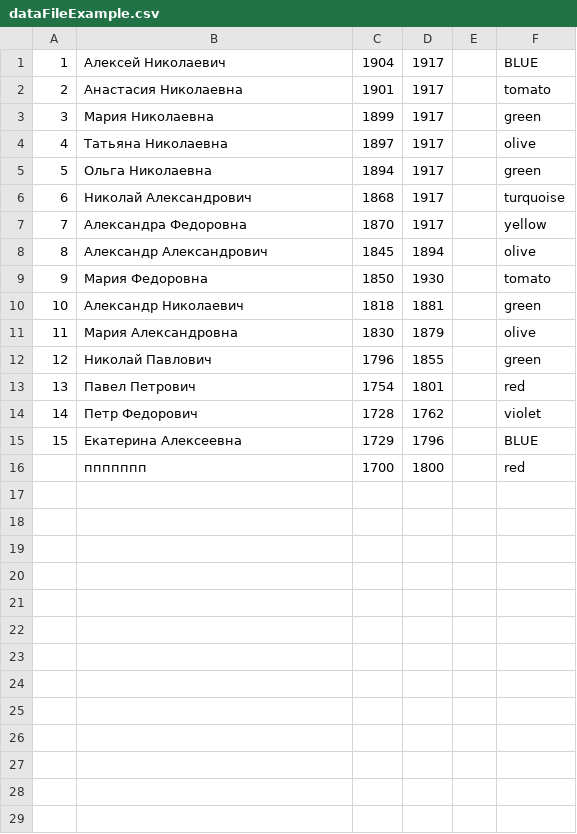
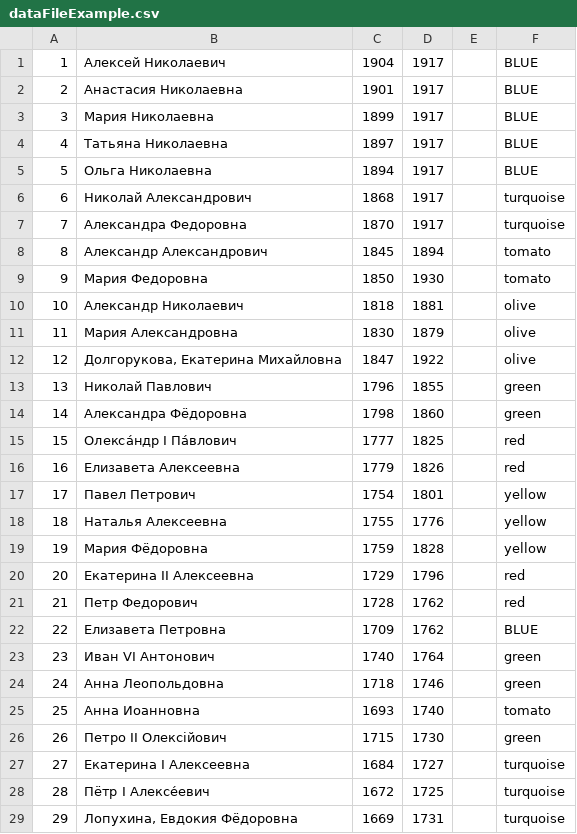
Before and after one commit to LobanTM/testWeb, a CSV file: resource/dataFileExample.csv, drawn as a sheet; only a part is shown; removed rows and columns are numbered as before the commit, all else as after; the diff covers the shown part only; the diff names each change by its address in the sheet, - before the commit and + after, or states it on an @@ line.

```diff
--- a/resource/dataFileExample.csv
+++ b/resource/dataFileExample.csv
-F2: tomato
+F2: BLUE
-F3: green
+F3: BLUE
-F4: olive
+F4: BLUE
-F5: green
+F5: BLUE
-F7: yellow
+F7: turquoise
-F8: olive
+F8: tomato
-F10: green
+F10: olive
+row 12: 12 | Долгорукова, Екатерина Михайловна | 1847 | 1922 |  | olive
@@ column A renumbered between rows 13 and 21 @@
+row 14: 14 | Александра Фёдоровна | 1798 | 1860 |  | green
+row 15: 15 | Олекса́ндр І Па́влович | 1777 | 1825 |  | red
+row 16: 16 | Елизавета Алексеевна | 1779 | 1826 |  | red
-F17: red
+F17: yellow
+row 18: 18 | Наталья Алексеевна | 1755 | 1776 |  | yellow
+row 19: 19 | Мария Фёдоровна | 1759 | 1828 |  | yellow
+row 20: 20 | Екатерина ІІ Алексеевна | 1729 | 1796 |  | red
-F21: violet
+F21: red
-row 15: 15 | Екатерина Алексеевна | 1729 | 1796 |  | BLUE
-row 16:  | ппппппп | 1700 | 1800 |  | red
+row 22: 22 | Елизавета Петровна | 1709 | 1762 |  | BLUE
+row 23: 23 | Иван VI Антонович | 1740 | 1764 |  | green
+row 24: 24 | Анна Леопольдовна | 1718 | 1746 |  | green
+row 25: 25 | Анна Иоанновна | 1693 | 1740 |  | tomato
+row 26: 26 | Петро II Олексійович | 1715 | 1730 |  | green
+row 27: 27 | Екатерина І Алексеевна | 1684 | 1727 |  | turquoise
+row 28: 28 | Пётр I Алексе́евич | 1672 | 1725 |  | turquoise
+row 29: 29 | Лопухина, Евдокия Фёдоровна | 1669 | 1731 |  | turquoise
```
Also changed, not shown: 11 added rows elsewhere in this file, 10 other files.
